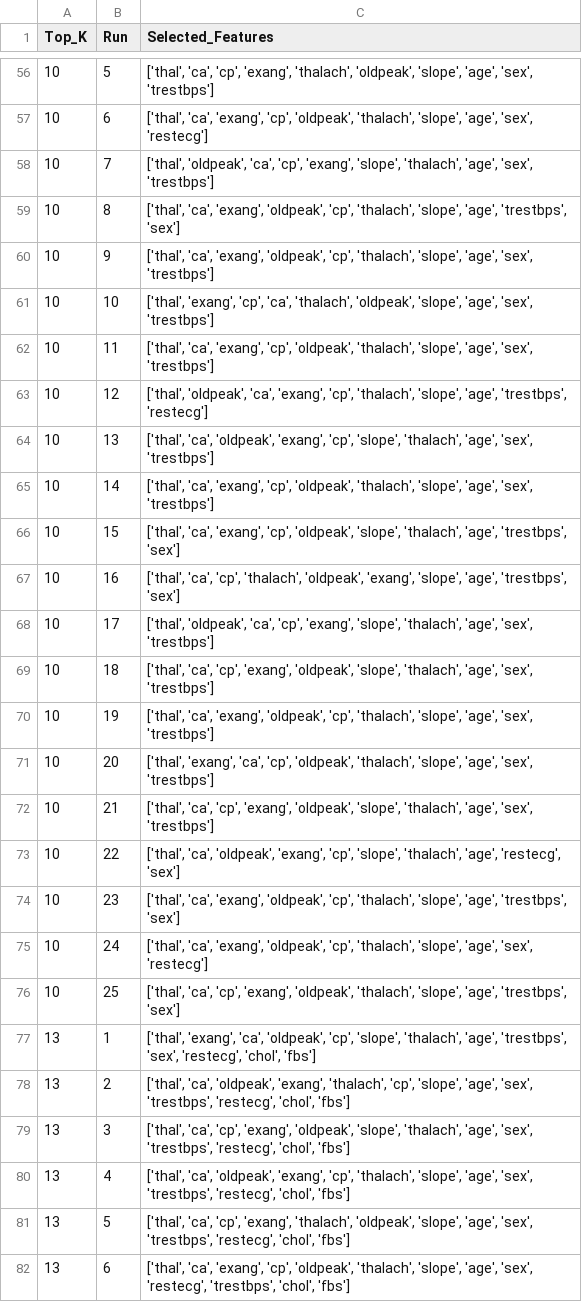
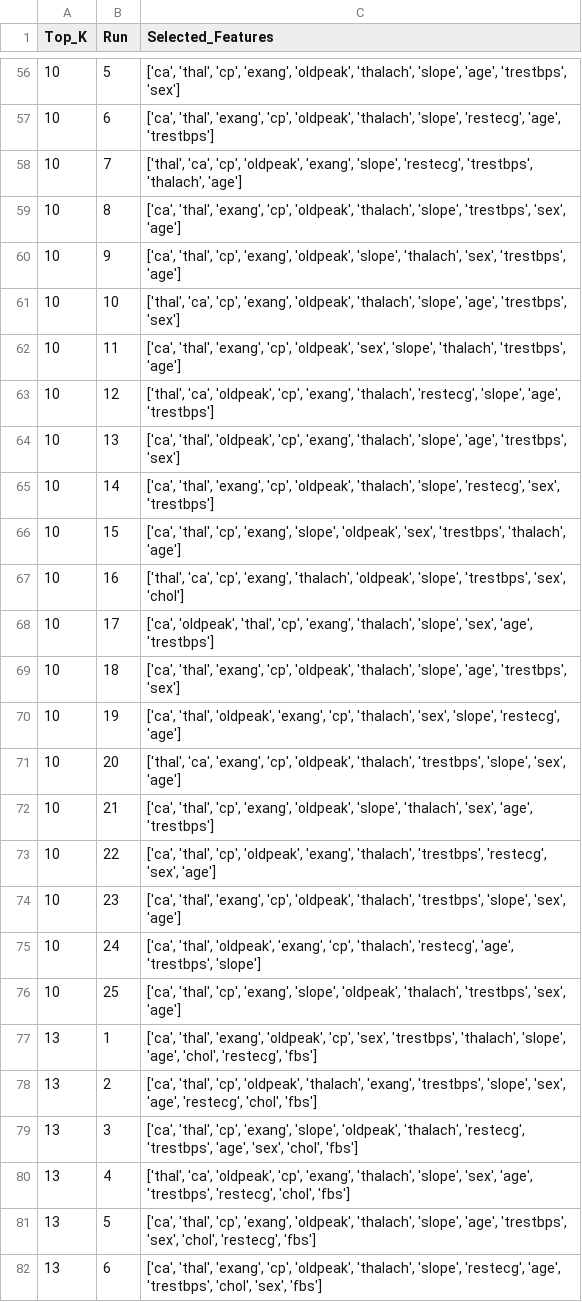
Before and after one commit to anandha-3679/msc_research, a CSV file: results/heart_disease/lasso_doda_stability_all_topk_runs.csv, drawn as a sheet; only a part is shown, gaps mark what is left out; the diff covers the shown part only.

```diff
--- a/results/heart_disease/lasso_doda_stability_all_topk_runs.csv
+++ b/results/heart_disease/lasso_doda_stability_all_topk_runs.csv
@@ -56,27 +56,27 @@ Top_K,Run,Selected_Features
-10,5,"['thal', 'ca', 'cp', 'exang', 'thalach', 'oldpeak', 'slope', 'age', 'sex', 'trestbps']"
-10,6,"['thal', 'ca', 'exang', 'cp', 'oldpeak', 'thalach', 'slope', 'age', 'sex', 'restecg']"
-10,7,"['thal', 'oldpeak', 'ca', 'cp', 'exang', 'slope', 'thalach', 'age', 'sex', 'trestbps']"
-10,8,"['thal', 'ca', 'exang', 'oldpeak', 'cp', 'thalach', 'slope', 'age', 'trestbps', 'sex']"
-10,9,"['thal', 'ca', 'exang', 'oldpeak', 'cp', 'thalach', 'slope', 'age', 'sex', 'trestbps']"
-10,10,"['thal', 'exang', 'cp', 'ca', 'thalach', 'oldpeak', 'slope', 'age', 'sex', 'trestbps']"
-10,11,"['thal', 'ca', 'exang', 'cp', 'oldpeak', 'thalach', 'slope', 'age', 'sex', 'trestbps']"
-10,12,"['thal', 'oldpeak', 'ca', 'exang', 'cp', 'thalach', 'slope', 'age', 'trestbps', 'restecg']"
-10,13,"['thal', 'ca', 'oldpeak', 'exang', 'cp', 'slope', 'thalach', 'age', 'sex', 'trestbps']"
-10,14,"['thal', 'ca', 'exang', 'cp', 'oldpeak', 'thalach', 'slope', 'age', 'sex', 'trestbps']"
-10,15,"['thal', 'ca', 'exang', 'cp', 'oldpeak', 'slope', 'thalach', 'age', 'trestbps', 'sex']"
-10,16,"['thal', 'ca', 'cp', 'thalach', 'oldpeak', 'exang', 'slope', 'age', 'trestbps', 'sex']"
-10,17,"['thal', 'oldpeak', 'ca', 'cp', 'exang', 'slope', 'thalach', 'age', 'sex', 'trestbps']"
-10,18,"['thal', 'ca', 'cp', 'exang', 'oldpeak', 'slope', 'thalach', 'age', 'sex', 'trestbps']"
-10,19,"['thal', 'ca', 'exang', 'oldpeak', 'cp', 'thalach', 'slope', 'age', 'sex', 'trestbps']"
-10,20,"['thal', 'exang', 'ca', 'cp', 'oldpeak', 'thalach', 'slope', 'age', 'sex', 'trestbps']"
-10,21,"['thal', 'ca', 'cp', 'exang', 'oldpeak', 'slope', 'thalach', 'age', 'sex', 'trestbps']"
-10,22,"['thal', 'ca', 'oldpeak', 'exang', 'cp', 'slope', 'thalach', 'age', 'restecg', 'sex']"
-10,23,"['thal', 'ca', 'exang', 'oldpeak', 'cp', 'thalach', 'slope', 'age', 'trestbps', 'sex']"
-10,24,"['thal', 'ca', 'exang', 'oldpeak', 'cp', 'thalach', 'slope', 'age', 'sex', 'restecg']"
-10,25,"['thal', 'ca', 'cp', 'exang', 'oldpeak', 'thalach', 'slope', 'age', 'trestbps', 'sex']"
-13,1,"['thal', 'exang', 'ca', 'oldpeak', 'cp', 'slope', 'thalach', 'age', 'trestbps', 'sex', 'restecg', 'chol', 'fbs']"
-13,2,"['thal', 'ca', 'oldpeak', 'exang', 'thalach', 'cp', 'slope', 'age', 'sex', 'trestbps', 'restecg', 'chol', 'fbs']"
-13,3,"['thal', 'ca', 'cp', 'exang', 'oldpeak', 'slope', 'thalach', 'age', 'sex', 'trestbps', 'restecg', 'chol', 'fbs']"
-13,4,"['thal', 'ca', 'oldpeak', 'exang', 'cp', 'thalach', 'slope', 'age', 'sex', 'trestbps', 'restecg', 'chol', 'fbs']"
-13,5,"['thal', 'ca', 'cp', 'exang', 'thalach', 'oldpeak', 'slope', 'age', 'sex', 'trestbps', 'restecg', 'chol', 'fbs']"
-13,6,"['thal', 'ca', 'exang', 'cp', 'oldpeak', 'thalach', 'slope', 'age', 'sex', 'restecg', 'trestbps', 'chol', 'fbs']"
+10,5,"['ca', 'thal', 'cp', 'exang', 'oldpeak', 'thalach', 'slope', 'age', 'trestbps', 'sex']"
+10,6,"['ca', 'thal', 'exang', 'cp', 'oldpeak', 'thalach', 'slope', 'restecg', 'age', 'trestbps']"
+10,7,"['thal', 'ca', 'cp', 'oldpeak', 'exang', 'slope', 'restecg', 'trestbps', 'thalach', 'age']"
+10,8,"['ca', 'thal', 'exang', 'cp', 'oldpeak', 'thalach', 'slope', 'trestbps', 'sex', 'age']"
+10,9,"['ca', 'thal', 'cp', 'exang', 'oldpeak', 'slope', 'thalach', 'sex', 'trestbps', 'age']"
+10,10,"['thal', 'ca', 'cp', 'exang', 'oldpeak', 'thalach', 'slope', 'age', 'trestbps', 'sex']"
+10,11,"['ca', 'thal', 'exang', 'cp', 'oldpeak', 'sex', 'slope', 'thalach', 'trestbps', 'age']"
+10,12,"['thal', 'ca', 'oldpeak', 'cp', 'exang', 'thalach', 'restecg', 'slope', 'age', 'trestbps']"
+10,13,"['ca', 'thal', 'oldpeak', 'cp', 'exang', 'thalach', 'slope', 'age', 'trestbps', 'sex']"
+10,14,"['ca', 'thal', 'exang', 'cp', 'oldpeak', 'thalach', 'slope', 'restecg', 'sex', 'trestbps']"
+10,15,"['ca', 'thal', 'cp', 'exang', 'slope', 'oldpeak', 'sex', 'trestbps', 'thalach', 'age']"
+10,16,"['thal', 'ca', 'cp', 'exang', 'thalach', 'oldpeak', 'slope', 'trestbps', 'sex', 'chol']"
+10,17,"['ca', 'oldpeak', 'thal', 'cp', 'exang', 'thalach', 'slope', 'sex', 'age', 'trestbps']"
+10,18,"['ca', 'thal', 'exang', 'cp', 'oldpeak', 'thalach', 'slope', 'age', 'trestbps', 'sex']"
+10,19,"['ca', 'thal', 'oldpeak', 'exang', 'cp', 'thalach', 'sex', 'slope', 'restecg', 'age']"
+10,20,"['thal', 'ca', 'exang', 'cp', 'oldpeak', 'thalach', 'trestbps', 'slope', 'sex', 'age']"
+10,21,"['ca', 'thal', 'cp', 'exang', 'oldpeak', 'slope', 'thalach', 'sex', 'age', 'trestbps']"
+10,22,"['ca', 'thal', 'cp', 'oldpeak', 'exang', 'thalach', 'trestbps', 'restecg', 'sex', 'age']"
+10,23,"['ca', 'thal', 'exang', 'cp', 'oldpeak', 'thalach', 'trestbps', 'slope', 'sex', 'age']"
+10,24,"['ca', 'thal', 'oldpeak', 'exang', 'cp', 'thalach', 'restecg', 'age', 'trestbps', 'slope']"
+10,25,"['ca', 'thal', 'cp', 'exang', 'slope', 'oldpeak', 'thalach', 'trestbps', 'sex', 'age']"
+13,1,"['ca', 'thal', 'exang', 'oldpeak', 'cp', 'sex', 'trestbps', 'thalach', 'slope', 'age', 'chol', 'restecg', 'fbs']"
+13,2,"['ca', 'thal', 'cp', 'oldpeak', 'thalach', 'exang', 'trestbps', 'slope', 'sex', 'age', 'restecg', 'chol', 'fbs']"
+13,3,"['ca', 'thal', 'cp', 'exang', 'slope', 'oldpeak', 'thalach', 'restecg', 'trestbps', 'age', 'sex', 'chol', 'fbs']"
+13,4,"['thal', 'ca', 'oldpeak', 'cp', 'exang', 'thalach', 'slope', 'sex', 'age', 'trestbps', 'restecg', 'chol', 'fbs']"
+13,5,"['ca', 'thal', 'cp', 'exang', 'oldpeak', 'thalach', 'slope', 'age', 'trestbps', 'sex', 'chol', 'restecg', 'fbs']"
+13,6,"['ca', 'thal', 'exang', 'cp', 'oldpeak', 'thalach', 'slope', 'restecg', 'age', 'trestbps', 'chol', 'sex', 'fbs']"
```
Also changed, not shown: 73 edited cells elsewhere in this file, results/heart_disease/lasso_doda_stability_all_topk_frequency.csv, results/heart_disease/lasso_doda_stability_all_topk_summary.csv, 7 other files.
